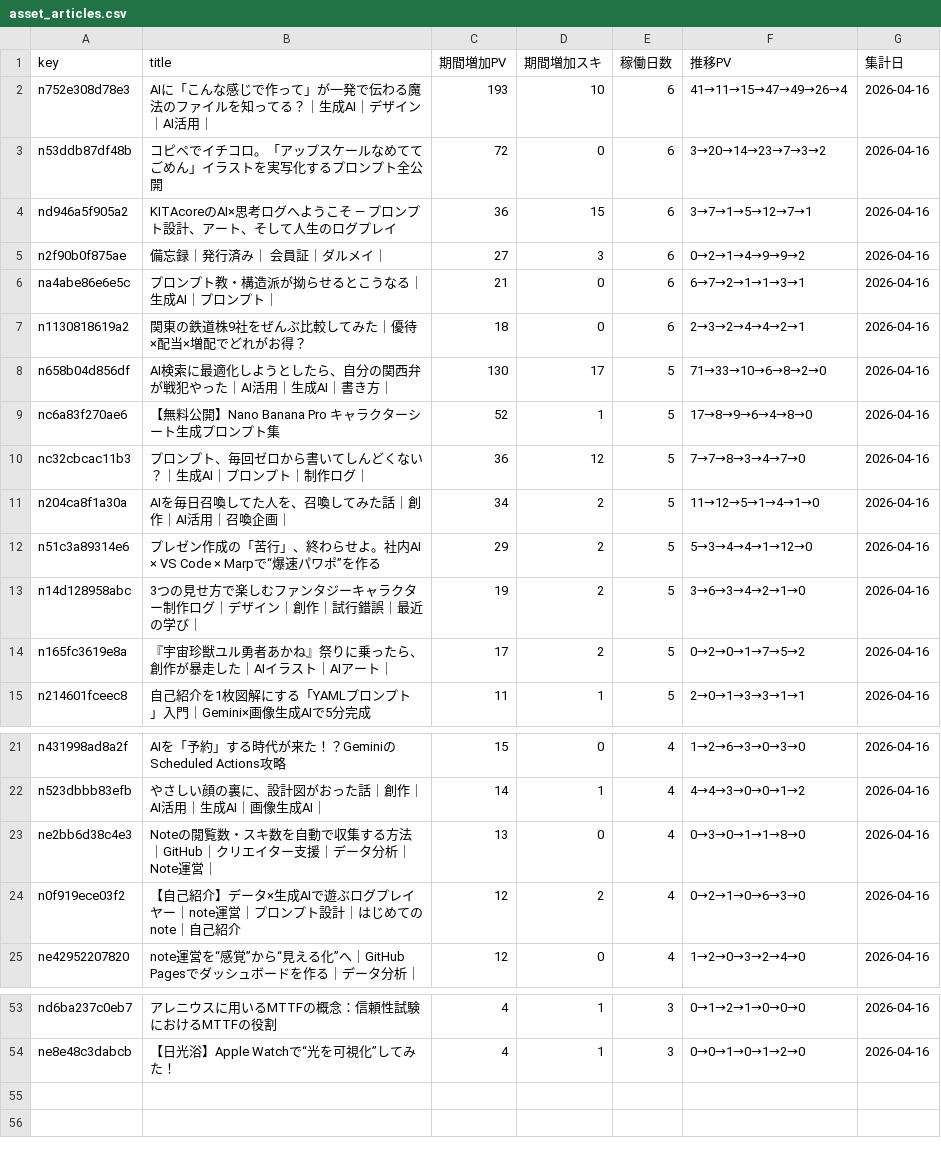
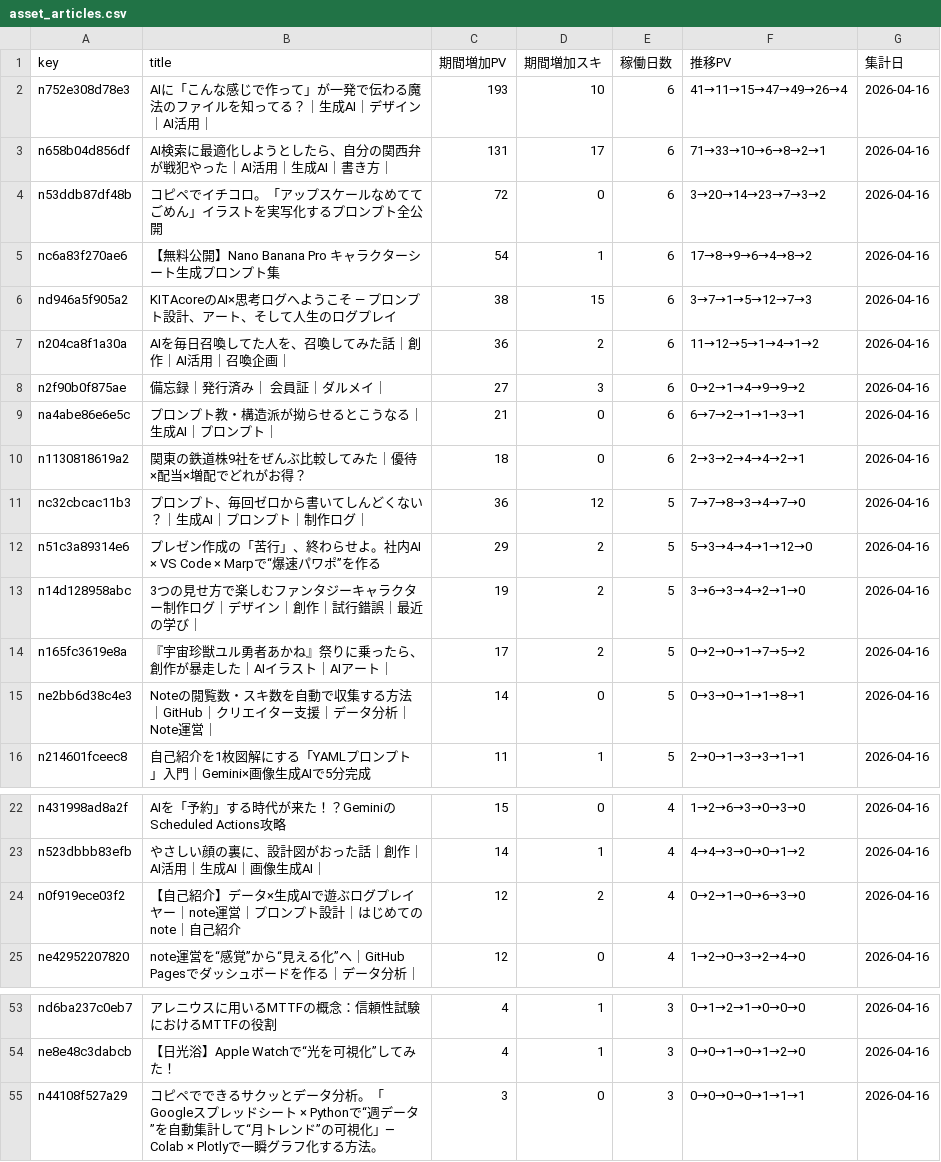
Before and after one commit to Goo-dev0505/note-stats-public, a CSV file: data/asset_articles.csv, drawn as a sheet; only a part is shown, gaps mark what is left out.

```diff
--- a/data/asset_articles.csv
+++ b/data/asset_articles.csv
@@ -2,4 +2,7 @@ key,title,期間増加PV,期間増加スキ,稼働日数,推移PV,集計日
 n752e308d78e3,AIに「こんな感じで作って」が一発で伝わる魔法のファイルを知ってる？｜生成AI｜デザイン｜AI活用｜,193,10,6,41→11→15→47→49→26→4,2026-04-16
+n658b04d856df,AI検索に最適化しようとしたら、自分の関西弁が戦犯やった｜AI活用｜生成AI｜書き方｜,131,17,6,71→33→10→6→8→2→1,2026-04-16
 n53ddb87df48b,コピペでイチコロ。「アップスケールなめててごめん」イラストを実写化するプロンプト全公開,72,0,6,3→20→14→23→7→3→2,2026-04-16
-nd946a5f905a2,KITAcoreのAI×思考ログへようこそ — プロンプト設計、アート、そして人生のログプレイ,36,15,6,3→7→1→5→12→7→1,2026-04-16
+nc6a83f270ae6,【無料公開】Nano Banana Pro キャラクターシート生成プロンプト集,54,1,6,17→8→9→6→4→8→2,2026-04-16
+nd946a5f905a2,KITAcoreのAI×思考ログへようこそ — プロンプト設計、アート、そして人生のログプレイ,38,15,6,3→7→1→5→12→7→3,2026-04-16
+n204ca8f1a30a,AIを毎日召喚してた人を、召喚してみた話｜創作｜AI活用｜召喚企画｜,36,2,6,11→12→5→1→4→1→2,2026-04-16
 n2f90b0f875ae,備忘録｜発行済み｜ 会員証｜ダルメイ｜,27,3,6,0→2→1→4→9→9→2,2026-04-16
@@ -7,6 +10,3 @@ na4abe86e6e5c,プロンプト教・構造派が拗らせるとこうなる｜生
 n1130818619a2,関東の鉄道株9社をぜんぶ比較してみた｜優待×配当×増配でどれがお得？,18,0,6,2→3→2→4→4→2→1,2026-04-16
-n658b04d856df,AI検索に最適化しようとしたら、自分の関西弁が戦犯やった｜AI活用｜生成AI｜書き方｜,130,17,5,71→33→10→6→8→2→0,2026-04-16
-nc6a83f270ae6,【無料公開】Nano Banana Pro キャラクターシート生成プロンプト集,52,1,5,17→8→9→6→4→8→0,2026-04-16
 nc32cbcac11b3,プロンプト、毎回ゼロから書いてしんどくない？｜生成AI｜プロンプト｜制作ログ｜,36,12,5,7→7→8→3→4→7→0,2026-04-16
-n204ca8f1a30a,AIを毎日召喚してた人を、召喚してみた話｜創作｜AI活用｜召喚企画｜,34,2,5,11→12→5→1→4→1→0,2026-04-16
 n51c3a89314e6,プレゼン作成の「苦行」、終わらせよ。社内AI × VS Code × Marpで“爆速パワポ”を作る,29,2,5,5→3→4→4→1→12→0,2026-04-16
@@ -14,2 +14,3 @@ n14d128958abc,3つの見せ方で楽しむファンタジーキャラクター
 n165fc3619e8a,『宇宙珍獣ユル勇者あかね』祭りに乗ったら、創作が暴走した｜AIイラスト｜AIアート｜,17,2,5,0→2→0→1→7→5→2,2026-04-16
+ne2bb6d38c4e3,Noteの閲覧数・スキ数を自動で収集する方法｜GitHub｜クリエイター支援｜データ分析｜Note運営｜,14,0,5,0→3→0→1→1→8→1,2026-04-16
 n214601fceec8,自己紹介を1枚図解にする「YAMLプロンプト」入門｜Gemini×画像生成AIで5分完成,11,1,5,2→0→1→3→3→1→1,2026-04-16
@@ -22,3 +23,2 @@ n431998ad8a2f,AIを「予約」する時代が来た！？GeminiのScheduled Act
 n523dbbb83efb,やさしい顔の裏に、設計図がおった話｜創作｜AI活用｜生成AI｜画像生成AI｜,14,1,4,4→4→3→0→0→1→2,2026-04-16
-ne2bb6d38c4e3,Noteの閲覧数・スキ数を自動で収集する方法｜GitHub｜クリエイター支援｜データ分析｜Note運営｜,13,0,4,0→3→0→1→1→8→0,2026-04-16
 n0f919ece03f2,【自己紹介】データ×生成AIで遊ぶログプレイヤー｜note運営｜プロンプト設計｜はじめてのnote｜自己紹介,12,2,4,0→2→1→0→6→3→0,2026-04-16
@@ -54 +54,2 @@ nd6ba237c0eb7,アレニウスに用いるMTTFの概念：信頼性試験にお
 ne8e48c3dabcb,【日光浴】Apple Watchで“光を可視化”してみた！,4,1,3,0→0→1→0→1→2→0,2026-04-16
+n44108f527a29,コピペでできるサクッとデータ分析。「Googleスプレッドシート × Pythonで“週データ”を自動集計して“月トレンド”の可視化」─ Colab × Plotlyで一瞬グラフ化する方法。,3,0,3,0→0→0→0→1→1→1,2026-04-16
```
Also changed, not shown: data/article_quality.csv, data/article_trend.csv, 7 other files.
